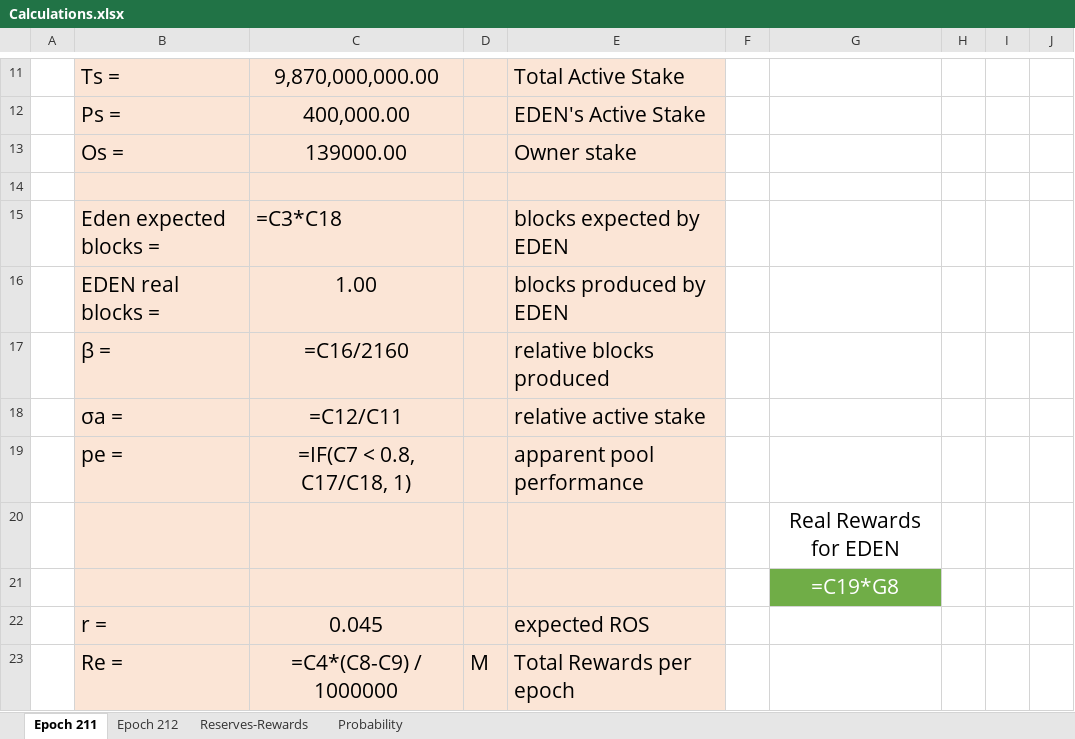
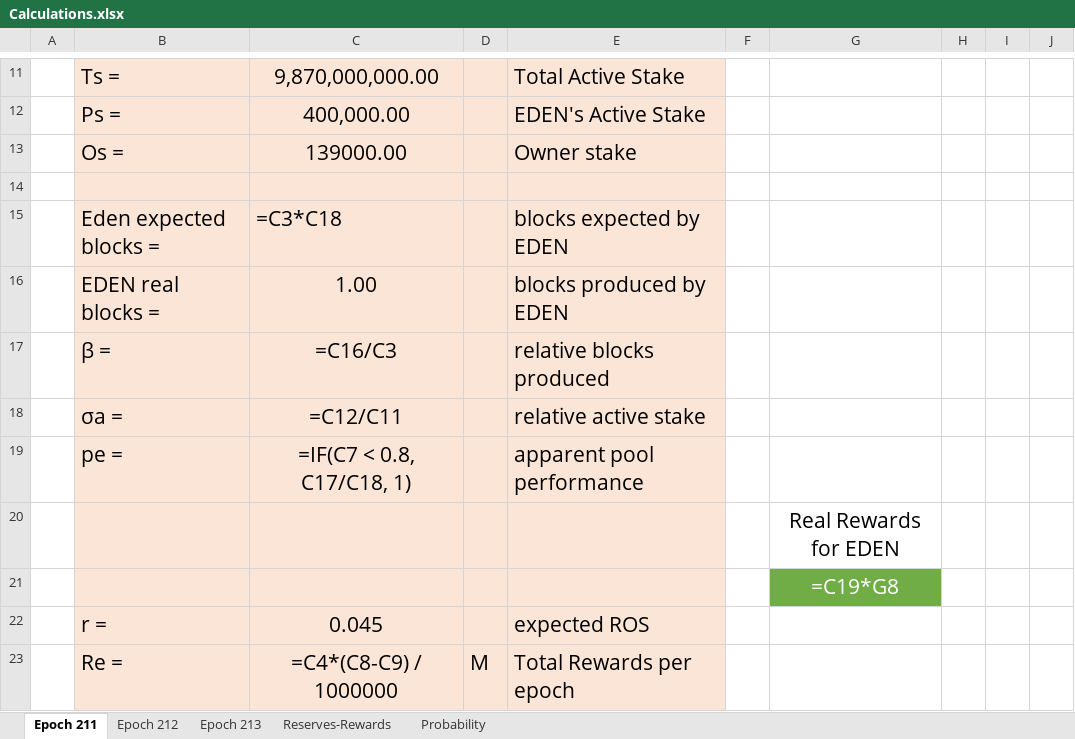
Before and after one commit to dostrelith678/Cardano-stuff, an Excel workbook: spreadsheets/Calculations.xlsx, sheet Epoch 211, drawn as a sheet; only a part is shown, gaps mark what is left out; values as stored, in another font and other column widths than the file's, no borders; formulas are shown in place of their values; charts and pictures not drawn; the diff names each change by its address in the sheet, - before the commit and + after, or states it on an @@ line.

```diff
--- a/spreadsheets/Calculations.xlsx (sheet Epoch 211)
+++ b/spreadsheets/Calculations.xlsx (sheet Epoch 211)
+sheet tab: Epoch 213
-C17: =C16/2160
+C17: =C16/C3
```
Also changed, not shown: sheet Epoch 212, charts or pictures.
